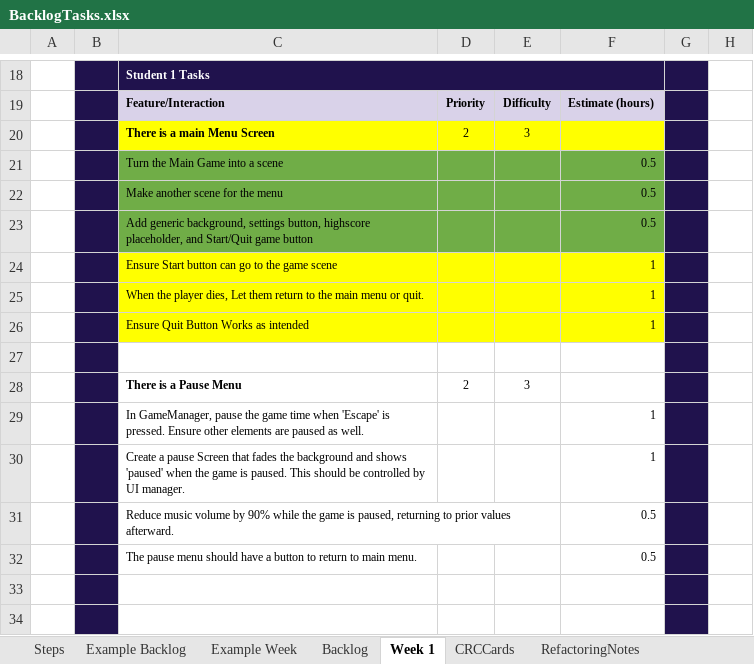
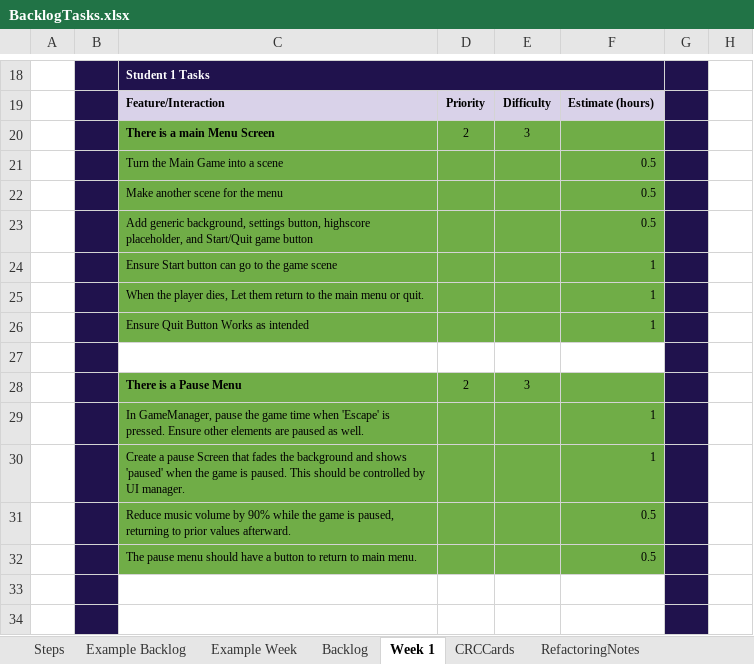
Before and after one commit to haziboro/CoreRun, an Excel workbook: BacklogTasks.xlsx, sheet Week 1, drawn as a sheet; only a part is shown, gaps mark what is left out; values as stored, in another font and other column widths than the file's, no borders; the diff names each change by its address in the sheet, - before the commit and + after, or states it on an @@ line.

```diff
--- a/BacklogTasks.xlsx (sheet Week 1)
+++ b/BacklogTasks.xlsx (sheet Week 1)
-C20:F20 fill: #FFFF00
+C20:F20 fill: #70AD47
-C24:F26 fill: #FFFF00
+C24:F26 fill: #70AD47
-C28:F32 fill: none
+C28:F32 fill: #70AD47
```
Also changed, not shown: sheet CRCCards, sheet RefactoringNotes, sheet Backlog, 20 other files.
